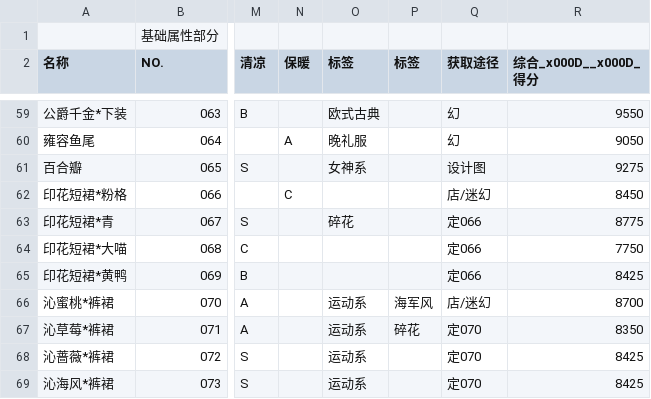
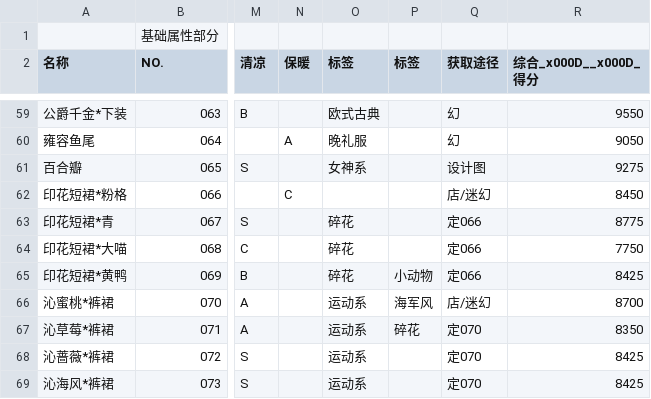
Before and after one commit to ivangift/nikkiup2u3, a CSV file: raw/bottoms.csv, drawn as a sheet; only a part is shown, gaps mark what is left out; the diff names each change by its address in the sheet, - before the commit and + after, or states it on an @@ line.

```diff
--- a/raw/bottoms.csv
+++ b/raw/bottoms.csv
-O64:O65 (标签): (empty)
+O64:O65 (标签): 碎花
-P65 (标签): (empty)
+P65 (标签): 小动物
```
Also changed, not shown: raw/accessories.csv, raw/makeup.csv, 3 other files.
